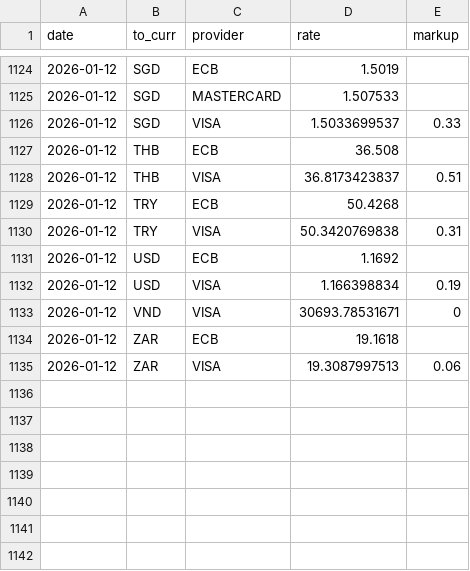
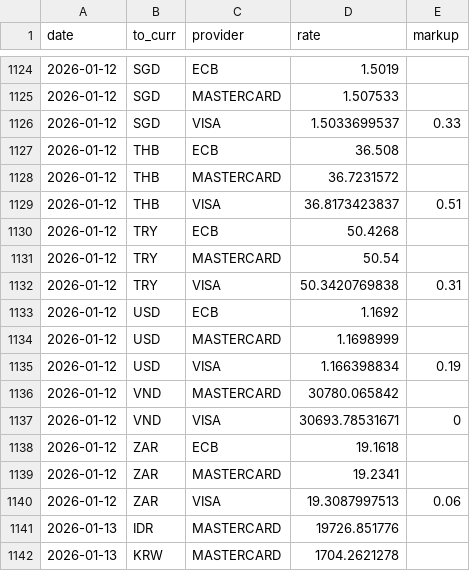
Before and after one commit to avishj/ForexRadar, a CSV file: db/EUR/2026.csv, drawn as a sheet; only a part is shown, gaps mark what is left out; the diff names each change by its address in the sheet, - before the commit and + after, or states it on an @@ line.

```diff
--- a/db/EUR/2026.csv
+++ b/db/EUR/2026.csv
+row 1128: 2026-01-12 | THB | MASTERCARD | 36.7231572
+row 1131: 2026-01-12 | TRY | MASTERCARD | 50.54
+row 1134: 2026-01-12 | USD | MASTERCARD | 1.1698999
+row 1136: 2026-01-12 | VND | MASTERCARD | 30780.065842
+row 1139: 2026-01-12 | ZAR | MASTERCARD | 19.2341
+row 1141: 2026-01-13 | IDR | MASTERCARD | 19726.851776
+row 1142: 2026-01-13 | KRW | MASTERCARD | 1704.2621278
```
Also changed, not shown: db/GBP/2026.csv, db/INR/2026.csv, 41 other files.
